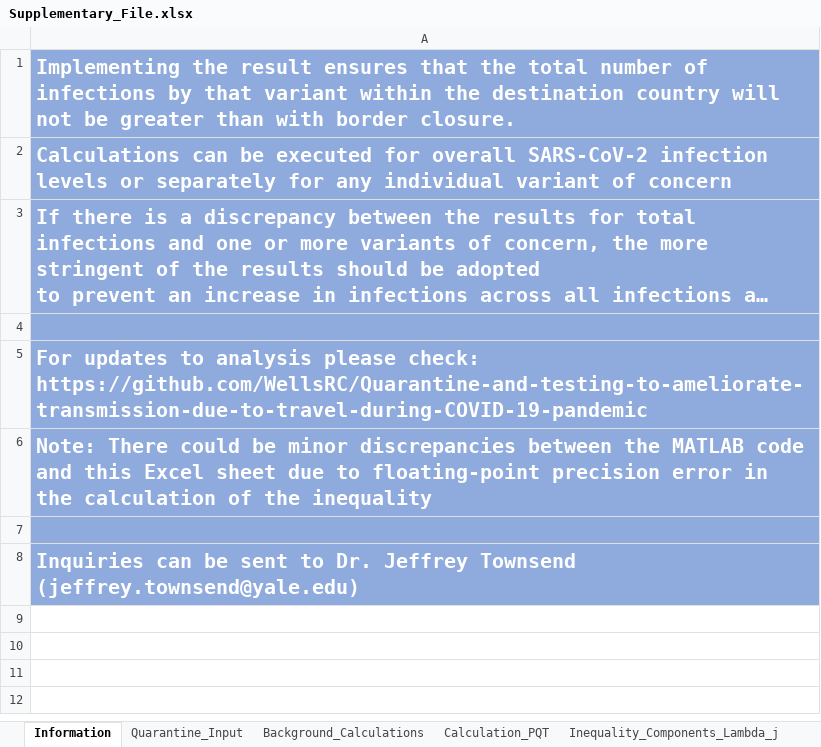
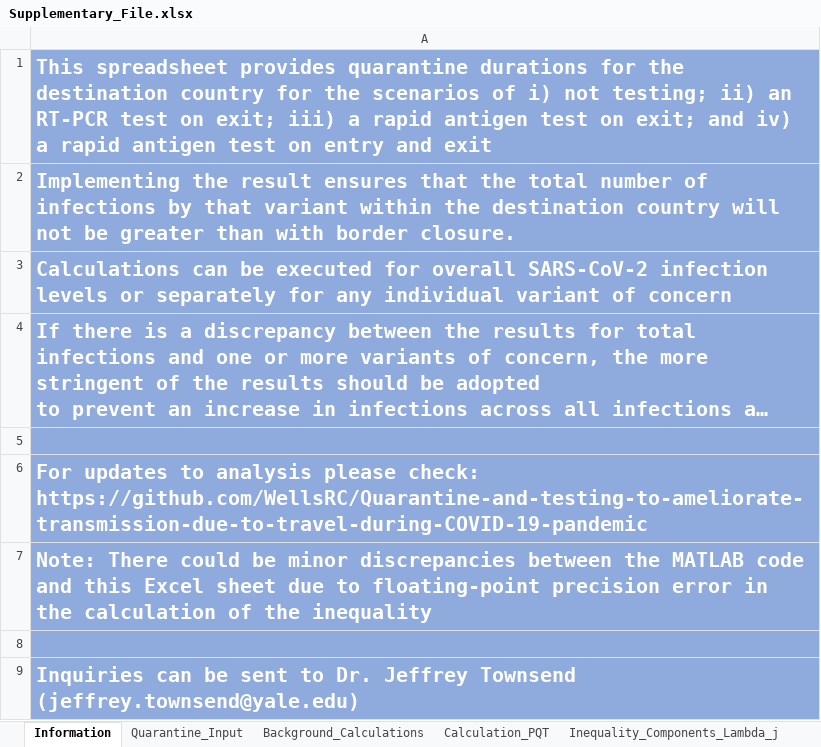
Before and after one commit to WellsRC/Quarantine-and-testing-to-ameliorate-transmission-due-to-travel-during-COVID-19-pandemic, an Excel workbook: Supplementary_File.xlsx, sheet Information, drawn as a sheet; long unchanged cells end in …; values as stored, in another font and other column widths than the file's, no borders; the diff names each change by its address in the sheet, - before the commit and + after, or states it on an @@ line.

```diff
--- a/Supplementary_File.xlsx (sheet Information)
+++ b/Supplementary_File.xlsx (sheet Information)
+row 1: This spreadsheet provides quarantine durations for the destination country for the scenarios of i) not testing; ii) an RT-PCR test on exit; iii) a rapid antigen test on exit; and iv) a rapid antigen test on entry and exit
```
Also changed, not shown: sheet Quarantine_Input, sheet Background_Calculations, charts or pictures.
